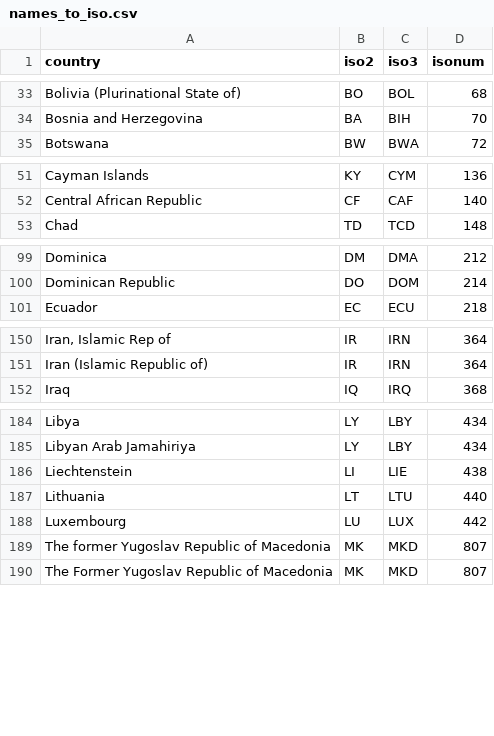
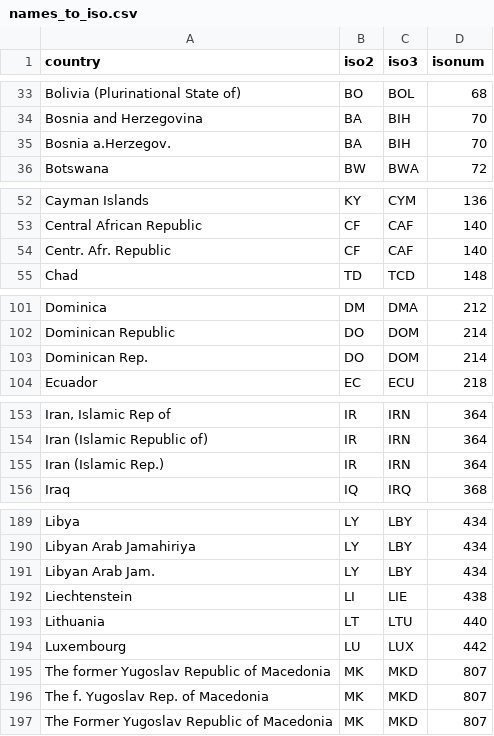
Before and after one commit to adrivsh/country_names, a CSV file: names_to_iso.csv, drawn as a sheet; only a part is shown, gaps mark what is left out; the diff covers the shown part only; the diff names each change by its address in the sheet, - before the commit and + after, or states it on an @@ line.

Commit message:
Spellings from world resilience indicator

```diff
--- a/names_to_iso.csv
+++ b/names_to_iso.csv
+row 35: Bosnia a.Herzegov. | BA | BIH | 70
+row 54: Centr. Afr. Republic | CF | CAF | 140
+row 103: Dominican Rep. | DO | DOM | 214
+row 155: Iran (Islamic Rep.) | IR | IRN | 364
+row 191: Libyan Arab Jam. | LY | LBY | 434
+row 196: The f. Yugoslav Rep. of Macedonia | MK | MKD | 807
```
Also changed, not shown: 4 added rows elsewhere in this file.
